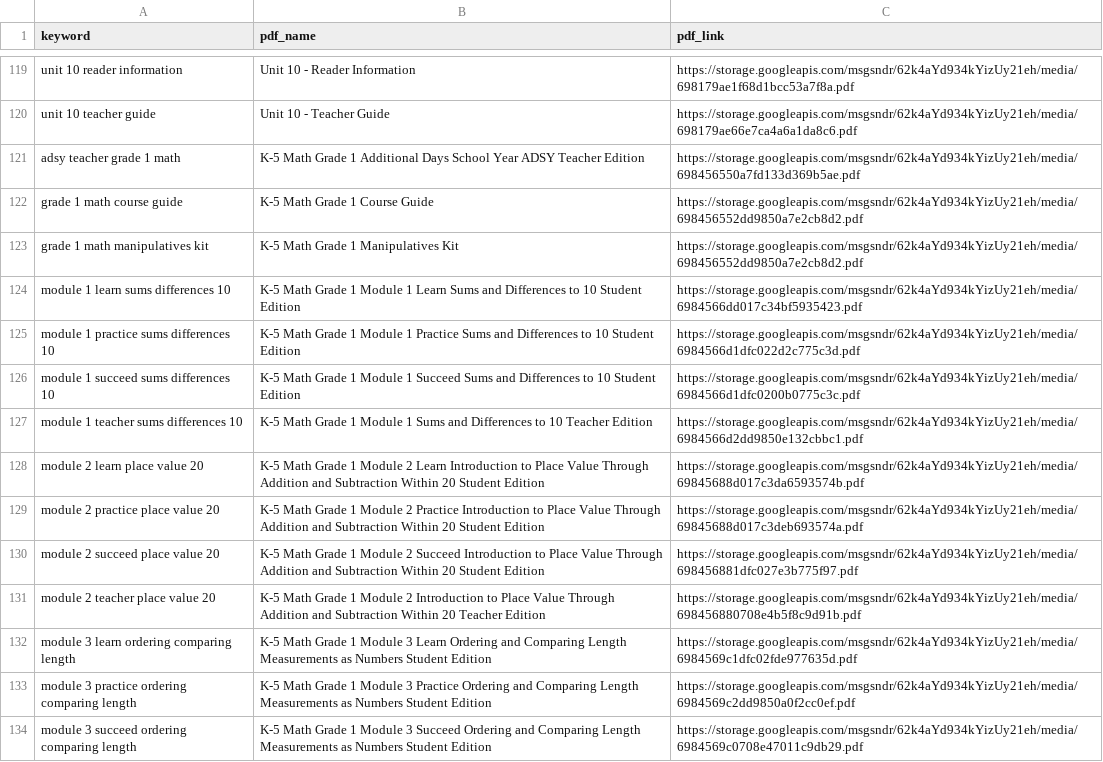
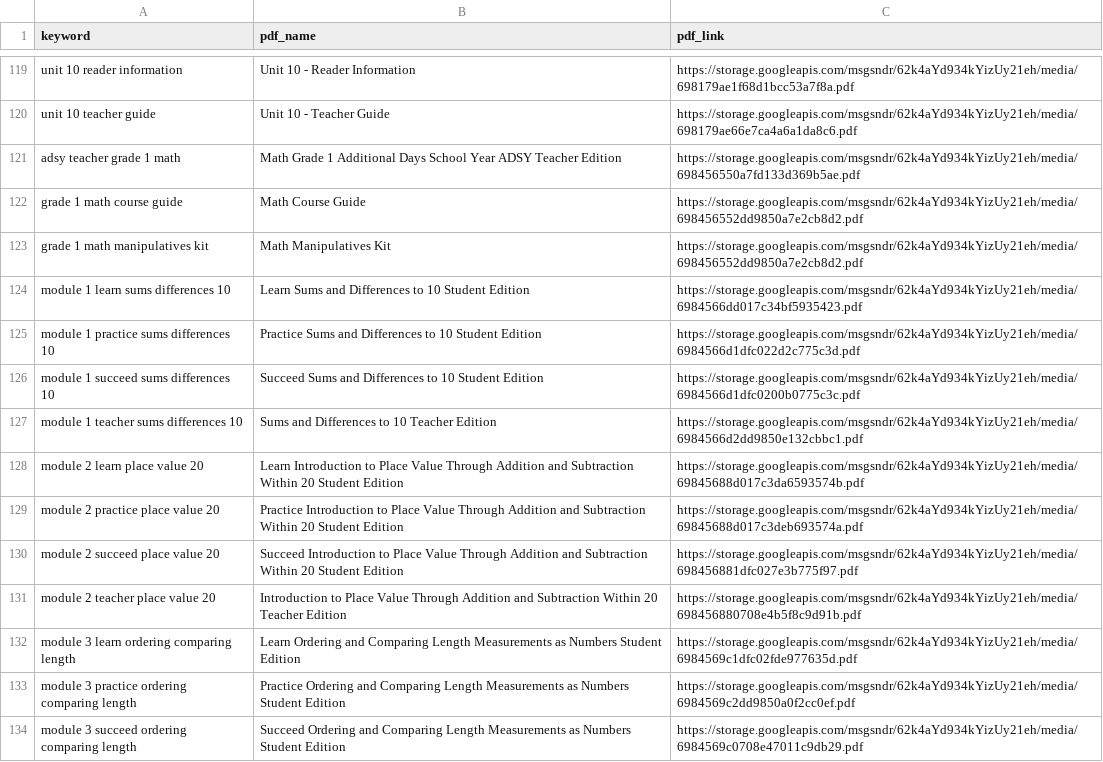
Before and after one commit to darsh-smartwebi/VoiceAI, a CSV file: csv/grade1.csv, drawn as a sheet; only a part is shown, gaps mark what is left out; the diff covers the shown part only; the diff names each change by its address in the sheet, - before the commit and + after, or states it on an @@ line.

Commit message:
Update grade1.csv

```diff
--- a/csv/grade1.csv
+++ b/csv/grade1.csv
-B121 (pdf_name): K-5 Math Grade…
+B121 (pdf_name): Math Grade…
-B122 (pdf_name): K-5 Math Grade 1 Course Guide
+B122 (pdf_name): Math Course Guide
-B123 (pdf_name): K-5 Math Grade 1 Manipulatives Kit
+B123 (pdf_name): Math Manipulatives Kit
-B124 (pdf_name): K-5 Math Grade 1 Module 1 Learn Sums…
+B124 (pdf_name): Learn Sums…
-B125 (pdf_name): K-5 Math Grade 1 Module 1 Practice Sums…
+B125 (pdf_name): Practice Sums…
-B126 (pdf_name): K-5 Math Grade 1 Module 1 Succeed Sums…
+B126 (pdf_name): Succeed Sums…
-B127 (pdf_name): K-5 Math Grade 1 Module 1 Sums and…
+B127 (pdf_name): Sums and…
-B128 (pdf_name): K-5 Math Grade 1 Module 2 Learn Introduction…
+B128 (pdf_name): Learn Introduction…
-B129 (pdf_name): K-5 Math Grade 1 Module 2 Practice Introduction…
+B129 (pdf_name): Practice Introduction…
-B130 (pdf_name): K-5 Math Grade 1 Module 2 Succeed Introduction…
+B130 (pdf_name): Succeed Introduction…
-B131 (pdf_name): K-5 Math Grade 1 Module 2 Introduction to…
+B131 (pdf_name): Introduction to…
-B132 (pdf_name): K-5 Math Grade 1 Module 3 Learn Ordering…
+B132 (pdf_name): Learn Ordering…
-B133 (pdf_name): K-5 Math Grade 1 Module 3 Practice Ordering…
+B133 (pdf_name): Practice Ordering…
-B134 (pdf_name): K-5 Math Grade 1 Module 3 Succeed Ordering…
+B134 (pdf_name): Succeed Ordering…
```
Also changed, not shown: 16 edited cells elsewhere in this file.
